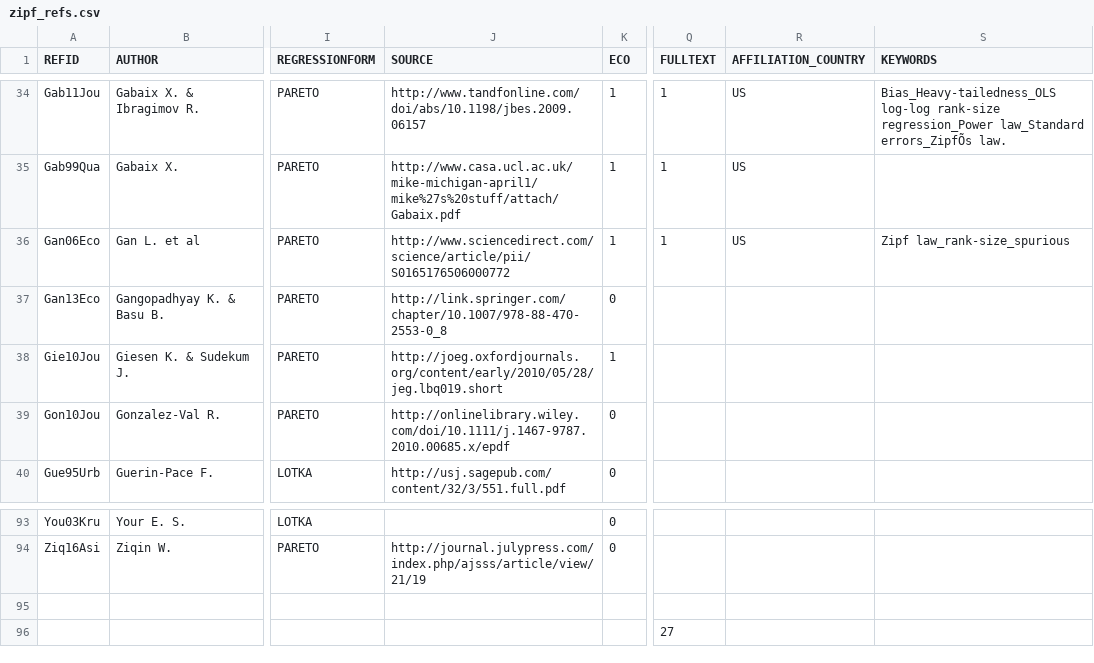
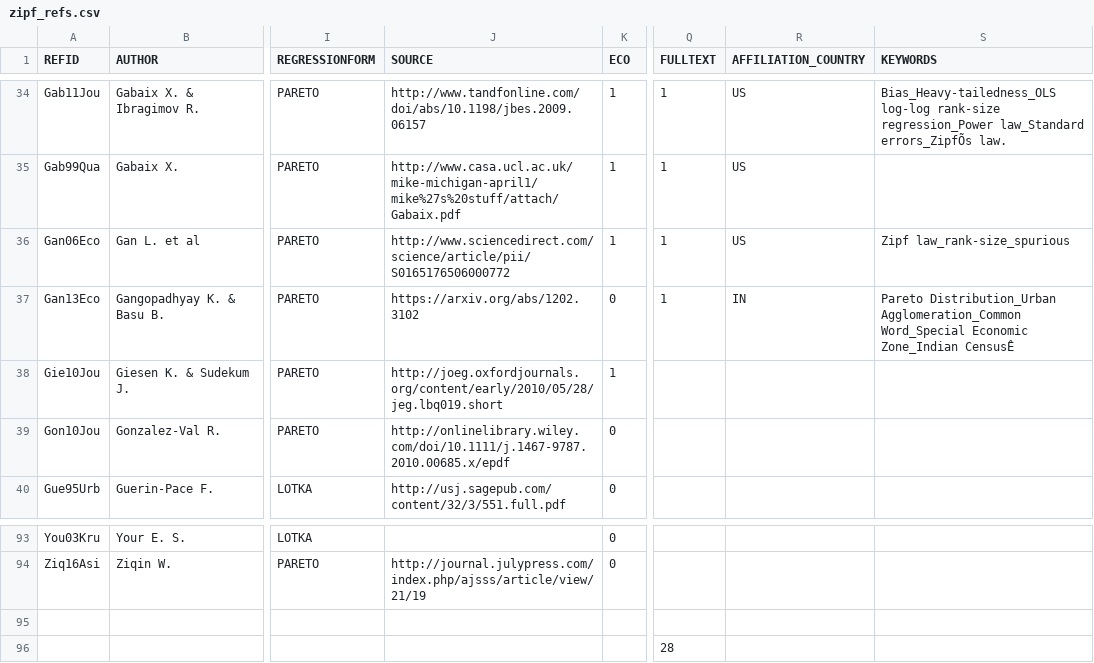
Before and after one commit to ClementineCttn/MetaZipf, a CSV file: data/zipf_refs.csv, drawn as a sheet; only a part is shown, gaps mark what is left out; the diff names each change by its address in the sheet, - before the commit and + after, or states it on an @@ line.

```diff
--- a/data/zipf_refs.csv
+++ b/data/zipf_refs.csv
-J37 (SOURCE): http://link.springer.com/chapter/10.1007/978-88-470-2553-0_8
+J37 (SOURCE): https://arxiv.org/abs/1202.3102
-Q37 (FULLTEXT): (empty)
+Q37 (FULLTEXT): 1
-R37 (AFFILIATION_COUNTRY): (empty)
+R37 (AFFILIATION_COUNTRY): IN
-S37 (KEYWORDS): (empty)
+S37 (KEYWORDS): Pareto Distribution_Urban Agglomeration_Common Word_Special Economic Zone_Indian CensusÊ
-Q96 (FULLTEXT): 27
+Q96 (FULLTEXT): 28
```
Also changed, not shown: 1 other file.
